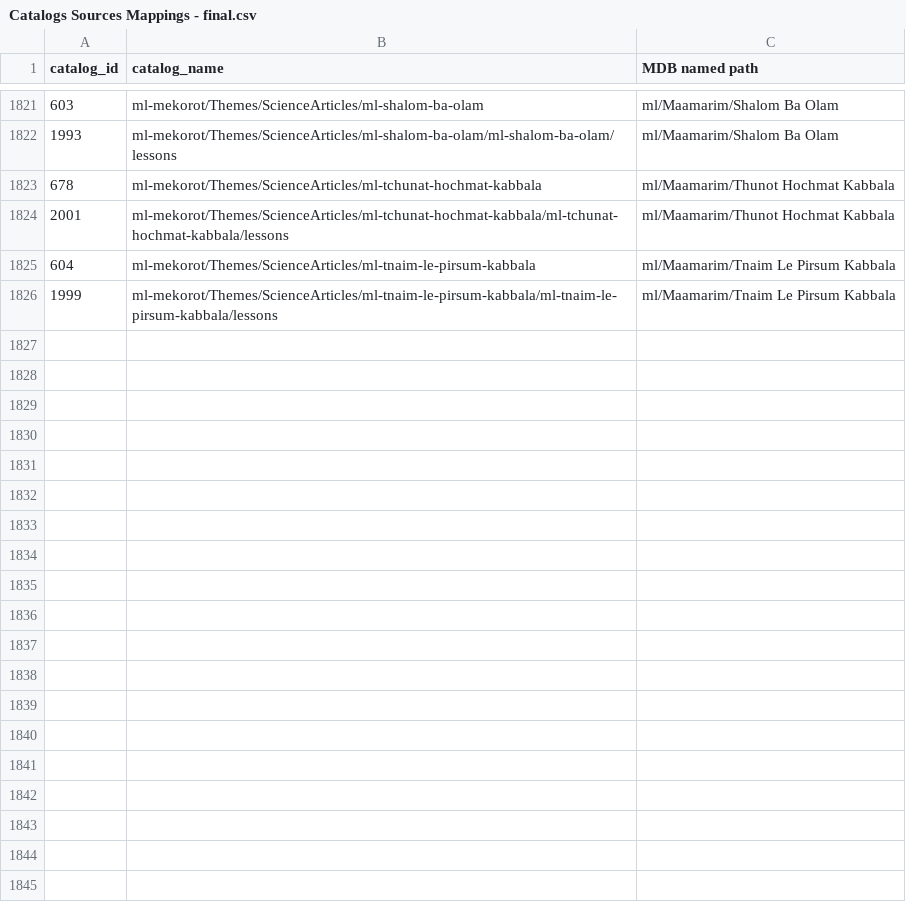
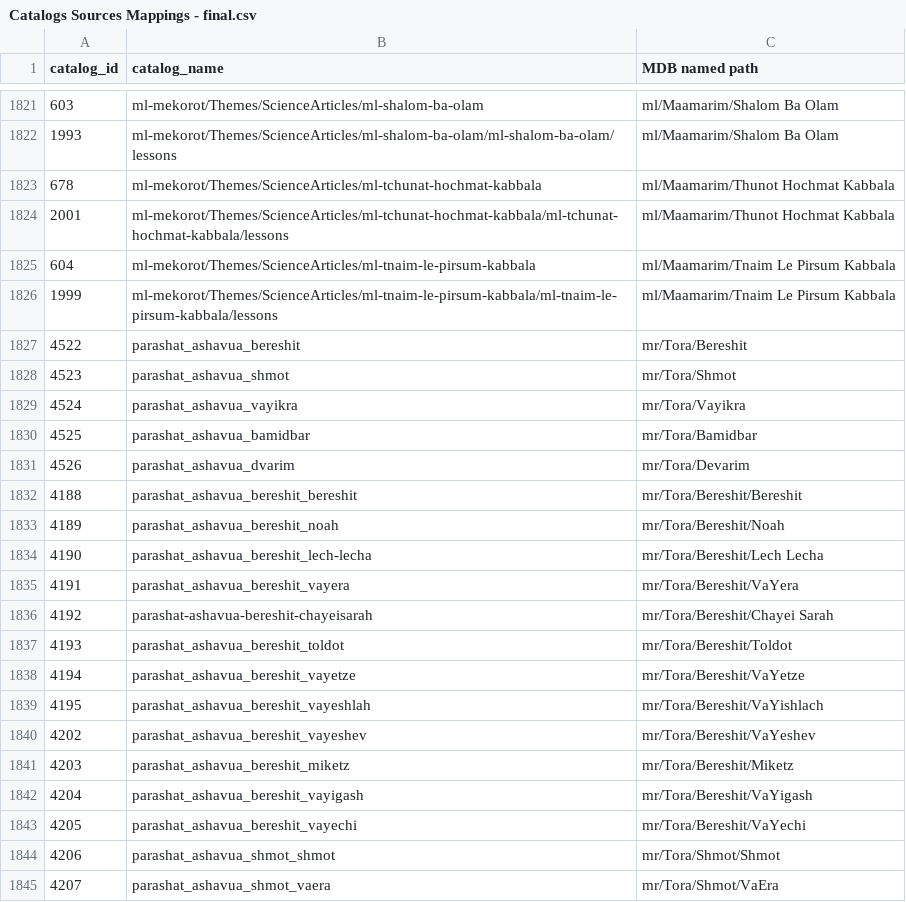
Before and after one commit to Bnei-Baruch/mdb, a CSV file: importer/kmedia/data/Catalogs Sources Mappings - final.csv, drawn as a sheet; only a part is shown, gaps mark what is left out; the diff covers the shown part only.

Commit message:
Importer kmedia - Sources mappings for parashat shavua

```diff
--- a/importer/kmedia/data/Catalogs Sources Mappings - final.csv
+++ b/importer/kmedia/data/Catalogs Sources Mappings - final.csv
@@ -1826 +1826,20 @@ catalog_id,catalog_name,MDB named path
 1999,ml-mekorot/Themes/ScienceArticles/ml-tnaim-le-pirsum-kabbala/ml-tnaim-le-pirsum-kabbala/lessons,ml/Maamarim/Tnaim Le Pirsum Kabbala
+4522,parashat_ashavua_bereshit,mr/Tora/Bereshit
+4523,parashat_ashavua_shmot,mr/Tora/Shmot
+4524,parashat_ashavua_vayikra,mr/Tora/Vayikra
+4525,parashat_ashavua_bamidbar,mr/Tora/Bamidbar
+4526,parashat_ashavua_dvarim,mr/Tora/Devarim
+4188,parashat_ashavua_bereshit_bereshit,mr/Tora/Bereshit/Bereshit
+4189,parashat_ashavua_bereshit_noah,mr/Tora/Bereshit/Noah
+4190,parashat_ashavua_bereshit_lech-lecha,mr/Tora/Bereshit/Lech Lecha
+4191,parashat_ashavua_bereshit_vayera,mr/Tora/Bereshit/VaYera
+4192,parashat-ashavua-bereshit-chayeisarah,mr/Tora/Bereshit/Chayei Sarah
+4193,parashat_ashavua_bereshit_toldot,mr/Tora/Bereshit/Toldot
+4194,parashat_ashavua_bereshit_vayetze,mr/Tora/Bereshit/VaYetze
+4195,parashat_ashavua_bereshit_vayeshlah,mr/Tora/Bereshit/VaYishlach
+4202,parashat_ashavua_bereshit_vayeshev,mr/Tora/Bereshit/VaYeshev
+4203,parashat_ashavua_bereshit_miketz,mr/Tora/Bereshit/Miketz
+4204,parashat_ashavua_bereshit_vayigash,mr/Tora/Bereshit/VaYigash
+4205,parashat_ashavua_bereshit_vayechi,mr/Tora/Bereshit/VaYechi
+4206,parashat_ashavua_shmot_shmot,mr/Tora/Shmot/Shmot
+4207,parashat_ashavua_shmot_vaera,mr/Tora/Shmot/VaEra
```
Also changed, not shown: 40 added rows elsewhere in this file.
